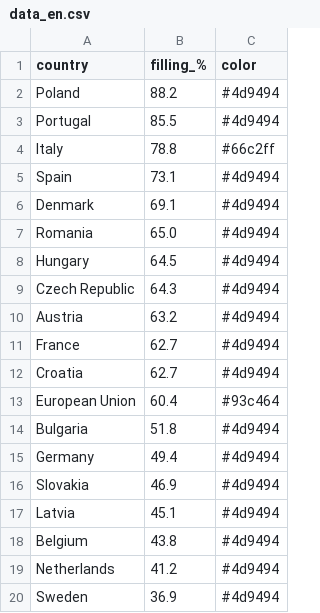
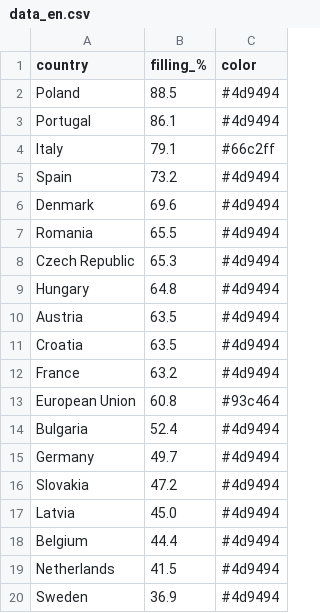
Before and after one commit to sanellia97-lab/stoccaggio-gas-ue, a CSV file: data_en.csv, drawn as a sheet.

```diff
--- a/data_en.csv
+++ b/data_en.csv
@@ -1,20 +1,20 @@
 country,filling_%,color
-Poland,88.2,#4d9494
-Portugal,85.5,#4d9494
-Italy,78.8,#66c2ff
-Spain,73.1,#4d9494
-Denmark,69.1,#4d9494
-Romania,65.0,#4d9494
-Hungary,64.5,#4d9494
-Czech Republic,64.3,#4d9494
-Austria,63.2,#4d9494
-France,62.7,#4d9494
-Croatia,62.7,#4d9494
-European Union,60.4,#93c464
-Bulgaria,51.8,#4d9494
-Germany,49.4,#4d9494
-Slovakia,46.9,#4d9494
-Latvia,45.1,#4d9494
-Belgium,43.8,#4d9494
-Netherlands,41.2,#4d9494
+Poland,88.5,#4d9494
+Portugal,86.1,#4d9494
+Italy,79.1,#66c2ff
+Spain,73.2,#4d9494
+Denmark,69.6,#4d9494
+Romania,65.5,#4d9494
+Czech Republic,65.3,#4d9494
+Hungary,64.8,#4d9494
+Austria,63.5,#4d9494
+Croatia,63.5,#4d9494
+France,63.2,#4d9494
+European Union,60.8,#93c464
+Bulgaria,52.4,#4d9494
+Germany,49.7,#4d9494
+Slovakia,47.2,#4d9494
+Latvia,45.0,#4d9494
+Belgium,44.4,#4d9494
+Netherlands,41.5,#4d9494
 Sweden,36.9,#4d9494
```
Also changed, not shown: data.csv, 2 other files.
